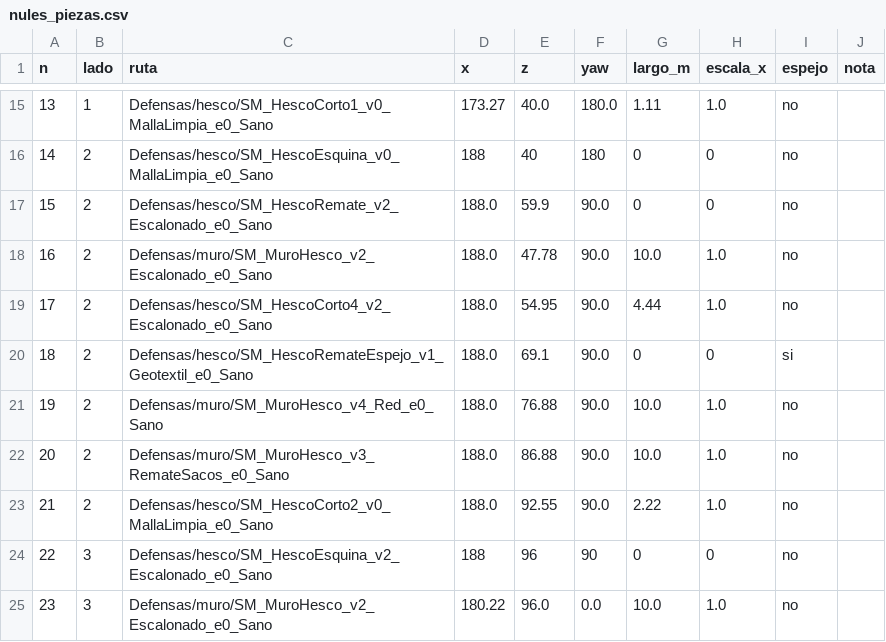
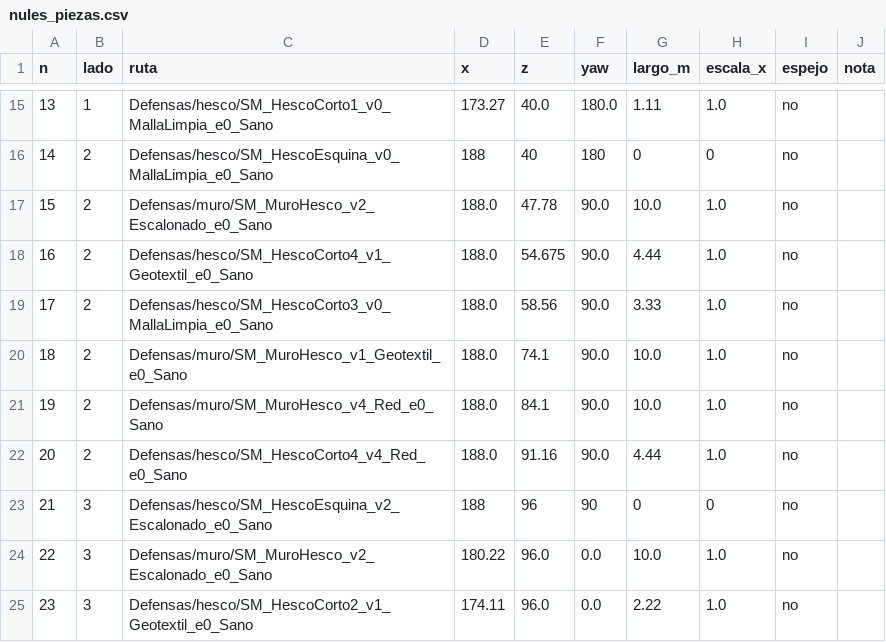
Before and after one commit to HerrKlicova/mr-mak-workspace, a CSV file: entregas/teo-modelado/nules-recinto/nules_piezas.csv, drawn as a sheet; only a part is shown, gaps mark what is left out; the shorter side is filled out with more unchanged rows; removed rows and columns are numbered as before the commit, all else as after; the diff covers the shown part only; the diff names each change by its address in the sheet, - before the commit and + after, or states it on an @@ line.

```diff
--- a/entregas/teo-modelado/nules-recinto/nules_piezas.csv
+++ b/entregas/teo-modelado/nules-recinto/nules_piezas.csv
-row 17: 15 | 2 | Defensas/hesco/SM_HescoRemate_v2_Escalonado_e0_Sano | 188.0 | 59.9 | 90.0 | 0 | 0 | no
@@ column A (n) renumbered from row 17 down @@
-C18 (ruta): Defensas/hesco/SM_HescoCorto4_v2_Escalonado_e0_Sano
+C18 (ruta): Defensas/hesco/SM_HescoCorto4_v1_Geotextil_e0_Sano
-E18 (z): 54.95
+E18 (z): 54.675
-C19 (ruta): Defensas/hesco/SM_HescoRemateEspejo_v1_Geotextil_e0_Sano
+C19 (ruta): Defensas/hesco/SM_HescoCorto3_v0_MallaLimpia_e0_Sano
-E19 (z): 69.1
+E19 (z): 58.56
-G19 (largo_m): 0
+G19 (largo_m): 3.33
-H19 (escala_x): 0
+H19 (escala_x): 1.0
-I19 (espejo): si
+I19 (espejo): no
-C20 (ruta): Defensas/muro/SM_MuroHesco_v4_Red_e0_Sano
+C20 (ruta): Defensas/muro/SM_MuroHesco_v1_Geotextil_e0_Sano
-E20 (z): 76.88
+E20 (z): 74.1
-C21 (ruta): Defensas/muro/SM_MuroHesco_v3_RemateSacos_e0_Sano
+C21 (ruta): Defensas/muro/SM_MuroHesco_v4_Red_e0_Sano
-E21 (z): 86.88
+E21 (z): 84.1
-C22 (ruta): Defensas/hesco/SM_HescoCorto2_v0_MallaLimpia_e0_Sano
+C22 (ruta): Defensas/hesco/SM_HescoCorto4_v4_Red_e0_Sano
-E22 (z): 92.55
+E22 (z): 91.16
-G22 (largo_m): 2.22
+G22 (largo_m): 4.44
```
Also changed, not shown: 4 added rows, 4 removed rows and 9 edited cells elsewhere in this file, 7 other files.
